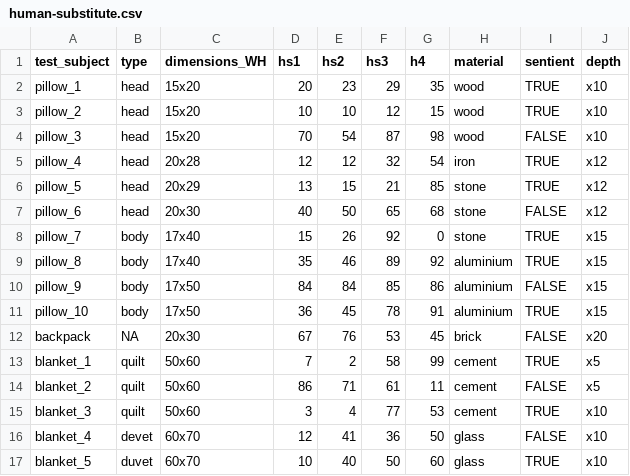
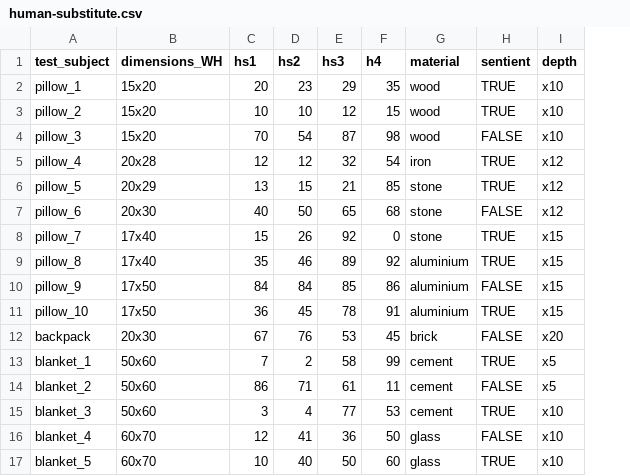
Before and after one commit to attapun-an/How-2-excel-in-r, a CSV file: data/human-substitute.csv, drawn as a sheet; the diff names each change by its address in the sheet, - before the commit and + after, or states it on an @@ line.

```diff
--- a/data/human-substitute.csv
+++ b/data/human-substitute.csv
-column B (type), rows 2-17: head | head | head | head | head | head | body | body | body | body | NA | quilt | quilt | quilt | devet | duvet
```
Also changed, not shown: 2 other files.
